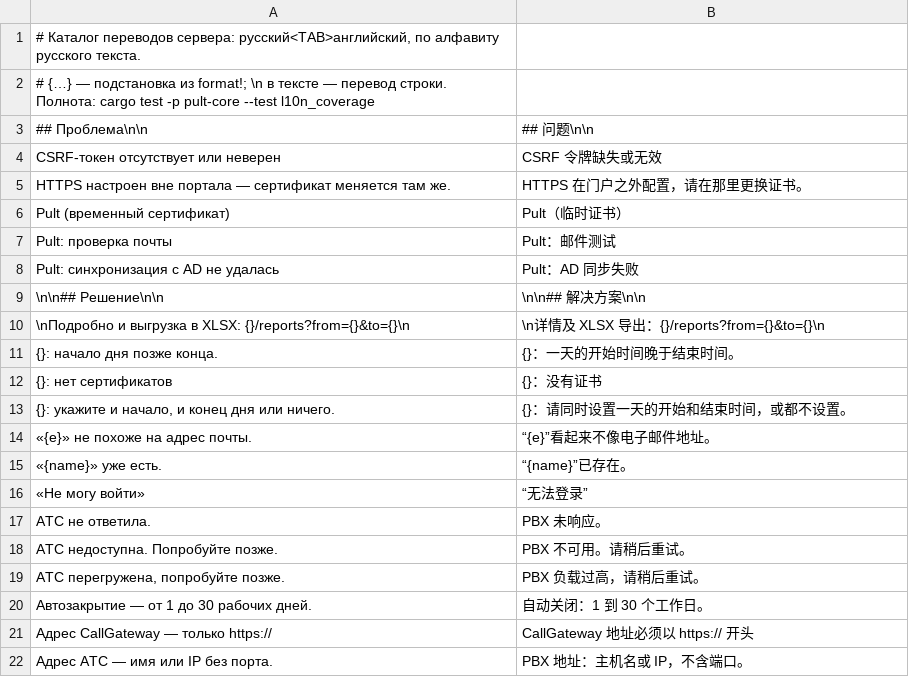
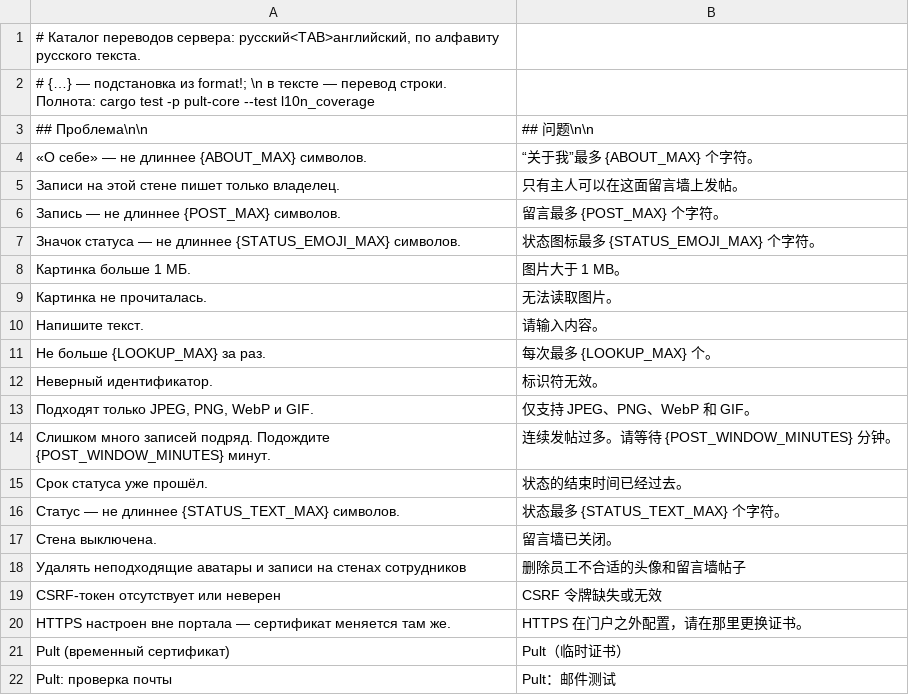
Before and after one commit to Starevg02/pult, a TSV file: crates/pult-core/src/l10n/zh.tsv, drawn as a sheet; only a part is shown; the shorter side is filled out with more unchanged rows; the diff names each change by its address in the sheet, - before the commit and + after, or states it on an @@ line.

```diff
--- a/crates/pult-core/src/l10n/zh.tsv
+++ b/crates/pult-core/src/l10n/zh.tsv
+row 4: «О себе» — не длиннее {ABOUT_MAX} символов. | “关于我”最多 {ABOUT_MAX} 个字符。
+row 5: Записи на этой стене пишет только владелец. | 只有主人可以在这面留言墙上发帖。
+row 6: Запись — не длиннее {POST_MAX} символов. | 留言最多 {POST_MAX} 个字符。
+row 7: Значок статуса — не длиннее {STATUS_EMOJI_MAX} символов. | 状态图标最多 {STATUS_EMOJI_MAX} 个字符。
+row 8: Картинка больше 1 МБ. | 图片大于 1 MB。
+row 9: Картинка не прочиталась. | 无法读取图片。
+row 10: Напишите текст. | 请输入内容。
+row 11: Не больше {LOOKUP_MAX} за раз. | 每次最多 {LOOKUP_MAX} 个。
+row 12: Неверный идентификатор. | 标识符无效。
+row 13: Подходят только JPEG, PNG, WebP и GIF. | 仅支持 JPEG、PNG、WebP 和 GIF。
+row 14: Слишком много записей подряд. Подождите {POST_WINDOW_MINUTES} минут. | 连续发帖过多。请等待 {POST_WINDOW_MINUTES} 分钟。
+row 15: Срок статуса уже прошёл. | 状态的结束时间已经过去。
+row 16: Статус — не длиннее {STATUS_TEXT_MAX} символов. | 状态最多 {STATUS_TEXT_MAX} 个字符。
+row 17: Стена выключена. | 留言墙已关闭。
+row 18: Удалять неподходящие аватары и записи на стенах сотрудников | 删除员工不合适的头像和留言墙帖子
```
Also changed, not shown: crates/pult-core/src/l10n/en.tsv, 31 other files.
